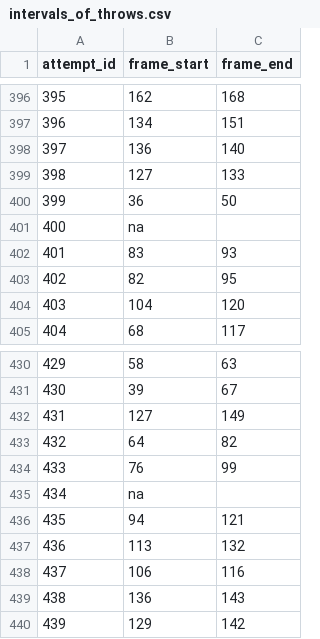
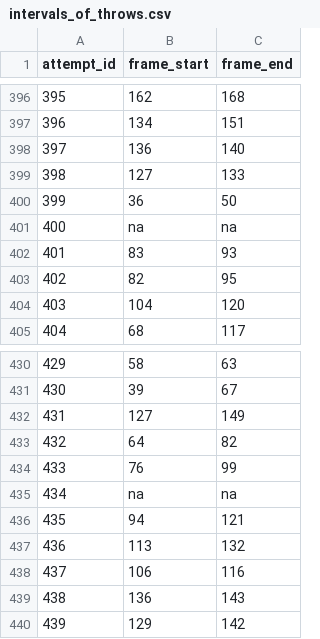
Before and after one commit to Coshea46/Judo-Throw-Predictor, a CSV file: No-throw-attempts/new-approach/Frame-with-throw/intervals_of_throws.csv, drawn as a sheet; only a part is shown, gaps mark what is left out.

Commit message:
refactor: filled in more missing nas

```diff
--- a/No-throw-attempts/new-approach/Frame-with-throw/intervals_of_throws.csv
+++ b/No-throw-attempts/new-approach/Frame-with-throw/intervals_of_throws.csv
@@ -400,3 +400,3 @@ attempt_id,frame_start,frame_end
 399,36,50
-400,na
+400,na,na
 401,83,93
@@ -434,3 +434,3 @@ attempt_id,frame_start,frame_end
 433,76,99
-434,na
+434,na,na
 435,94,121
```
